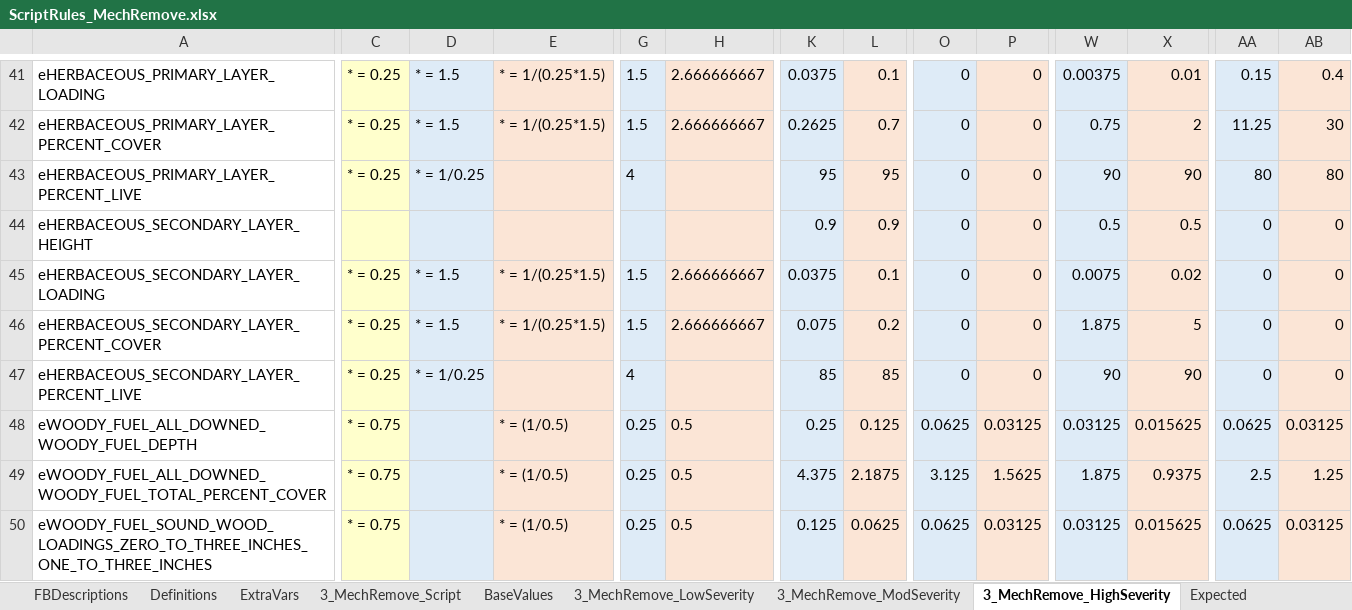
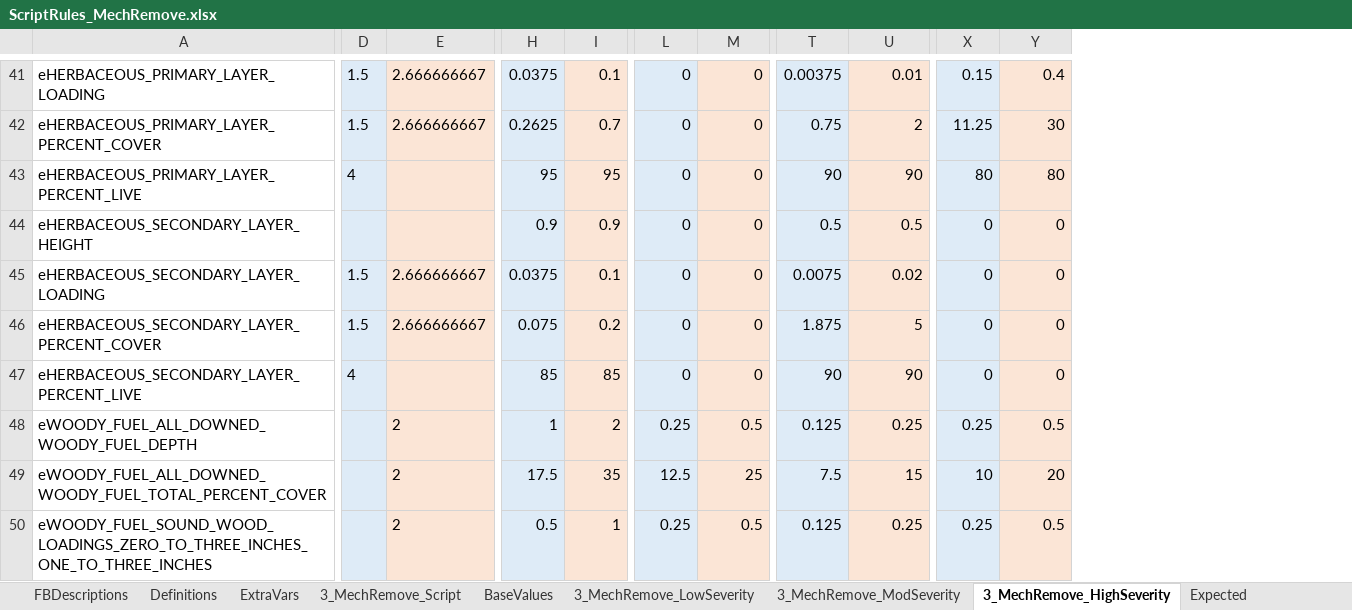
Before and after one commit to pnwairfire/fera-landfiredisturbance, an Excel workbook: specifications/3_MechRemove/ScriptRules_MechRemove.xlsx, sheet 3_MechRemove_HighSeverity, drawn as a sheet; only a part is shown, gaps mark what is left out; values as stored, in another font and other column widths than the file's, no borders; removed rows and columns are numbered as before the commit, all else as after; the diff covers the shown part only; the diff names each change by its address in the sheet, - before the commit and + after, or states it on an @@ line.

```diff
--- a/specifications/3_MechRemove/ScriptRules_MechRemove.xlsx (sheet 3_MechRemove_HighSeverity)
+++ b/specifications/3_MechRemove/ScriptRules_MechRemove.xlsx (sheet 3_MechRemove_HighSeverity)
-column C, rows 41-50: * = 0.25 | * = 0.25 | * = 0.25 |  | * = 0.25 | * = 0.25 | * = 0.25 | * = 0.75 | * = 0.75 | * = 0.75
-column D, rows 41-47: * = 1.5 | * = 1.5 | * = 1/0.25 |  | * = 1.5 | * = 1.5 | * = 1/0.25
-column E, rows 41-50: * = 1/(0.25*1.5) | * = 1/(0.25*1.5) |  |  | * = 1/(0.25*1.5) | * = 1/(0.25*1.5) |  | * = (1/0.5) | * = (1/0.5) | * = (1/0.5)
-D48:D50: 0.25
+D48:D50: (empty)
-E48:E50: 0.5
+E48:E50: 2
-H48: 0.25
+H48: 1
-I48: 0.125
+I48: 2
-L48: 0.0625
+L48: 0.25
-M48: 0.03125
+M48: 0.5
-T48: 0.03125
+T48: 0.125
-U48: 0.015625
+U48: 0.25
-X48: 0.0625
+X48: 0.25
-Y48: 0.03125
+Y48: 0.5
-H49: 4.375
+H49: 17.5
-I49: 2.1875
+I49: 35
-L49: 3.125
+L49: 12.5
-M49: 1.5625
+M49: 25
-T49: 1.875
+T49: 7.5
-U49: 0.9375
+U49: 15
-X49: 2.5
+X49: 10
-Y49: 1.25
+Y49: 20
-H50: 0.125
+H50: 0.5
-I50: 0.0625
+I50: 1
-L50: 0.0625
+L50: 0.25
-M50: 0.03125
+M50: 0.5
-T50: 0.03125
+T50: 0.125
-U50: 0.015625
+U50: 0.25
-X50: 0.0625
+X50: 0.25
-Y50: 0.03125
+Y50: 0.5
```
Also changed, not shown: 40 edited cells elsewhere in this sheet, sheet Expected, sheet 3_MechRemove_ModSeverity, sheet 3_MechRemove_Script, sheet 3_MechRemove_LowSeverity, formulas that keep their value, specifications/1_Fire/ScriptRules_Fire.xlsx, specifications/5_Insects/ScriptRules_Insects.xlsx, 8 other files.
